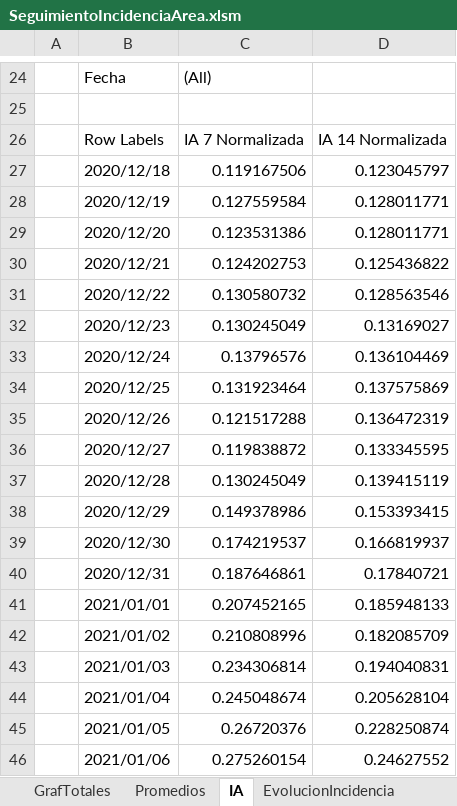
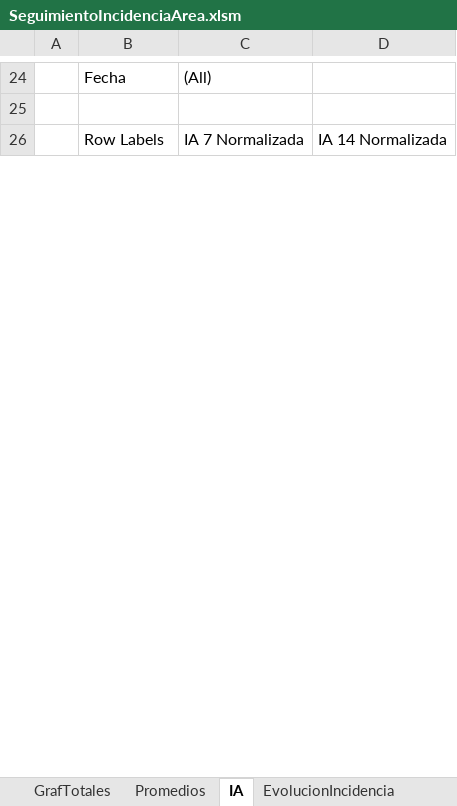
Before and after one commit to NiSanRo/Datos_Covid_Portal_Sergas, an Excel workbook: SeguimientoIncidenciaArea.xlsm, sheet IA, drawn as a sheet; only a part is shown, gaps mark what is left out; values as stored, in another font and other column widths than the file's, no borders; charts and pictures not drawn; removed rows and columns are numbered as before the commit, all else as after; the diff covers the shown part only; the diff names each change by its address in the sheet, - before the commit and + after, or states it on an @@ line.

```diff
--- a/SeguimientoIncidenciaArea.xlsm (sheet IA)
+++ b/SeguimientoIncidenciaArea.xlsm (sheet IA)
-row 27:  | 2020/12/18 | 0.119167506 | 0.123045797
-row 28:  | 2020/12/19 | 0.127559584 | 0.128011771
-row 29:  | 2020/12/20 | 0.123531386 | 0.128011771
-row 30:  | 2020/12/21 | 0.124202753 | 0.125436822
-row 31:  | 2020/12/22 | 0.130580732 | 0.128563546
-row 32:  | 2020/12/23 | 0.130245049 | 0.13169027
-row 33:  | 2020/12/24 | 0.13796576 | 0.136104469
-row 34:  | 2020/12/25 | 0.131923464 | 0.137575869
-row 35:  | 2020/12/26 | 0.121517288 | 0.136472319
-row 36:  | 2020/12/27 | 0.119838872 | 0.133345595
-row 37:  | 2020/12/28 | 0.130245049 | 0.139415119
-row 38:  | 2020/12/29 | 0.149378986 | 0.153393415
-row 39:  | 2020/12/30 | 0.174219537 | 0.166819937
-row 40:  | 2020/12/31 | 0.187646861 | 0.17840721
-row 41:  | 2021/01/01 | 0.207452165 | 0.185948133
-row 42:  | 2021/01/02 | 0.210808996 | 0.182085709
-row 43:  | 2021/01/03 | 0.234306814 | 0.194040831
-row 44:  | 2021/01/04 | 0.245048674 | 0.205628104
-row 45:  | 2021/01/05 | 0.26720376 | 0.228250874
-row 46:  | 2021/01/06 | 0.275260154 | 0.24627552
```
Also changed, not shown: 42 added rows, 21 removed rows and 4 edited cells elsewhere in this sheet, sheet EvolucionIncidencia, sheet HistoricoCifrasTotales, sheet Fallecidos_Hospital, sheet Promedios, sheet SeguimientoFerrol, sheet SeguimientoPontevedra, 15 more sheets, hidden cells, charts or pictures, SeguimientoIncidenciaConcello.xlsm, 6 other files.
